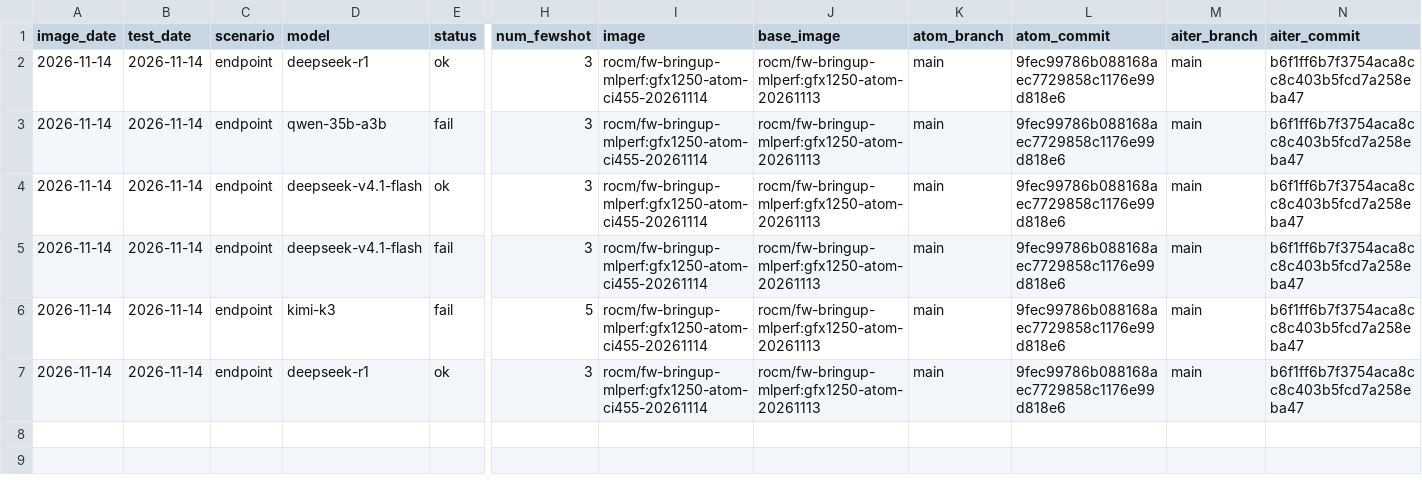
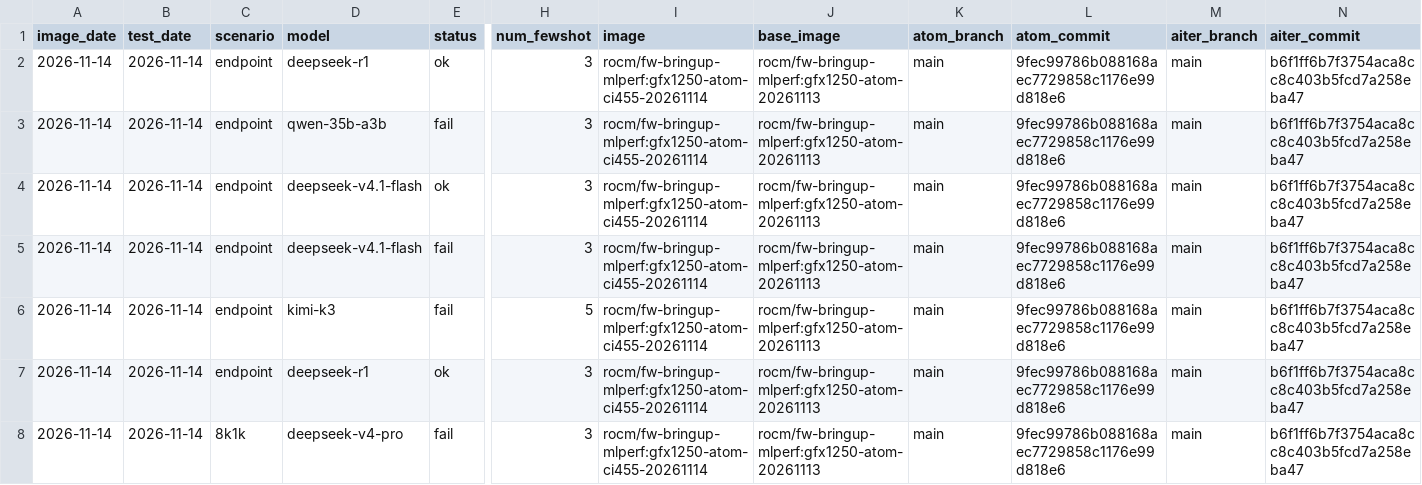
Before and after one commit to ROCm/ATOM, a CSV file: recipes/455-CI/accuracy.csv, drawn as a sheet; only a part is shown, gaps mark what is left out; rows hold the shown columns only; the diff names each change by its address in the sheet, - before the commit and + after, or states it on an @@ line.

```diff
--- a/recipes/455-CI/accuracy.csv
+++ b/recipes/455-CI/accuracy.csv
+row 8: 2026-11-14 | 2026-11-14 | 8k1k | deepseek-v4-pro | fail | 3 | rocm/fw-bringup-mlperf:gfx1250-atom-ci455-20261114 | rocm/fw-bringup-mlperf:gfx1250-atom-20261113 | main | 9fec99786b088168aec7729858c1176e99d818e6 | main | b6f1ff6b7f3754aca8cc8c403b5fcd7a258eba47
```
Also changed, not shown: recipes/455-CI/perf.csv, 5 other files.
